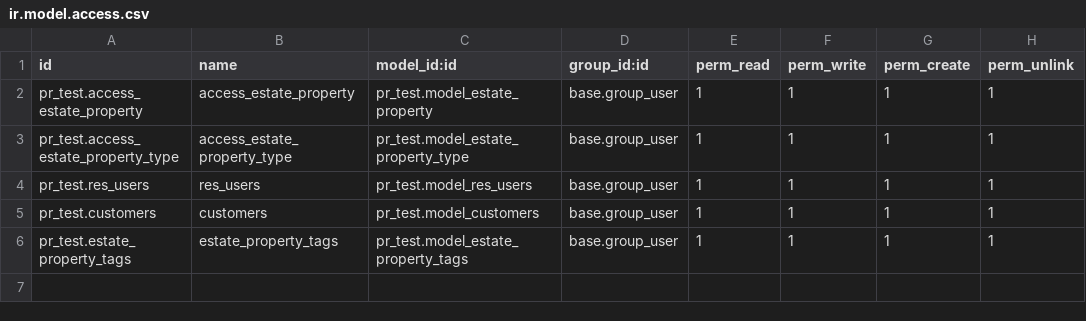
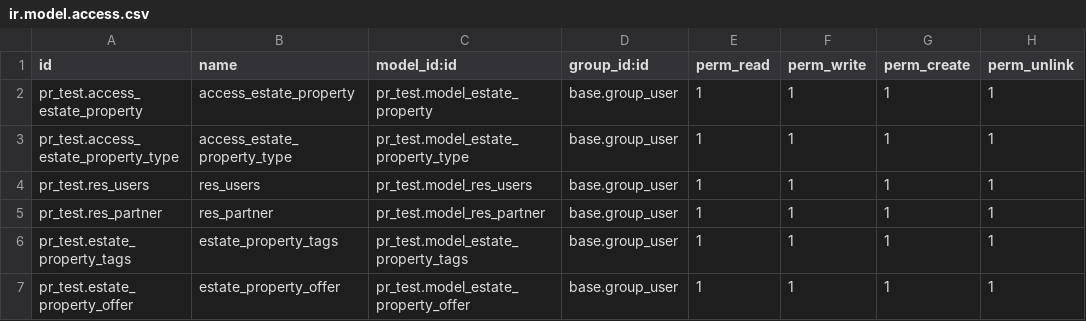
Before and after one commit to alexraduca/odoo_tutorials, a CSV file: pr_test/security/ir.model.access.csv, drawn as a sheet.

Commit message:
Added estate_propperty_offer

```diff
--- a/pr_test/security/ir.model.access.csv
+++ b/pr_test/security/ir.model.access.csv
@@ -4,3 +4,4 @@ pr_test.access_estate_property_type,access_estate_property_type,pr_test.model_es
 pr_test.res_users,res_users,pr_test.model_res_users,base.group_user,1,1,1,1
-pr_test.customers,customers,pr_test.model_customers,base.group_user,1,1,1,1
+pr_test.res_partner,res_partner,pr_test.model_res_partner,base.group_user,1,1,1,1
 pr_test.estate_property_tags,estate_property_tags,pr_test.model_estate_property_tags,base.group_user,1,1,1,1
+pr_test.estate_property_offer,estate_property_offer,pr_test.model_estate_property_offer,base.group_user,1,1,1,1
```
Also changed, not shown: 9 other files.
